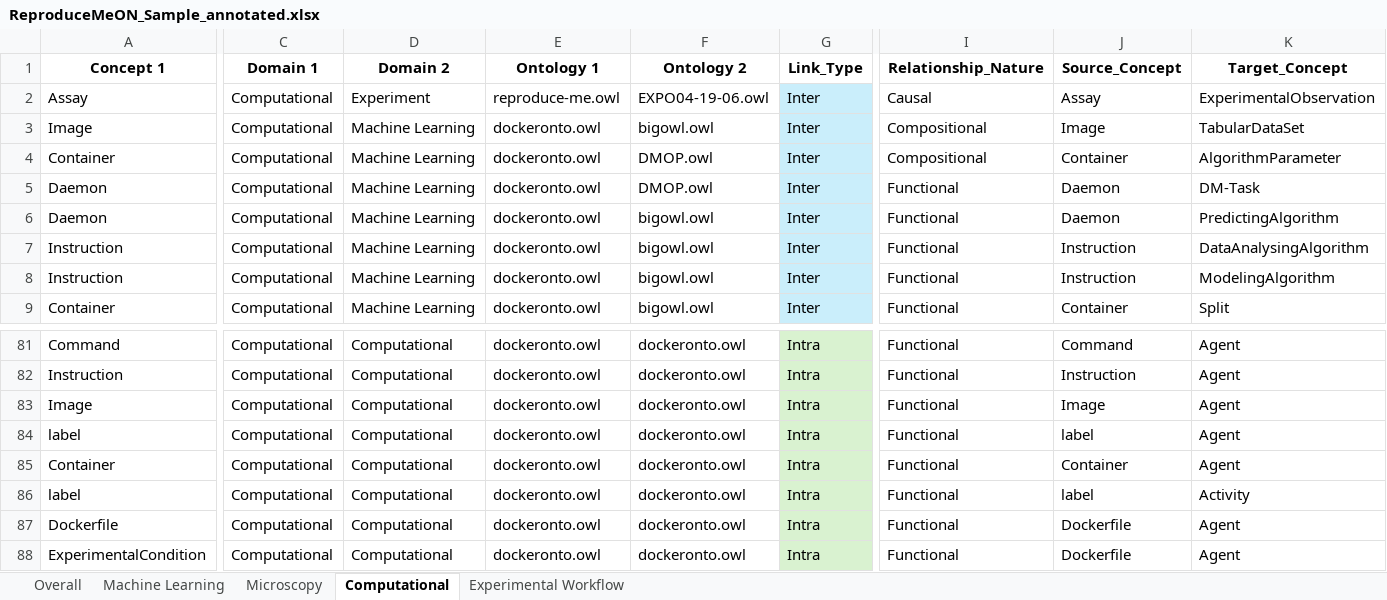
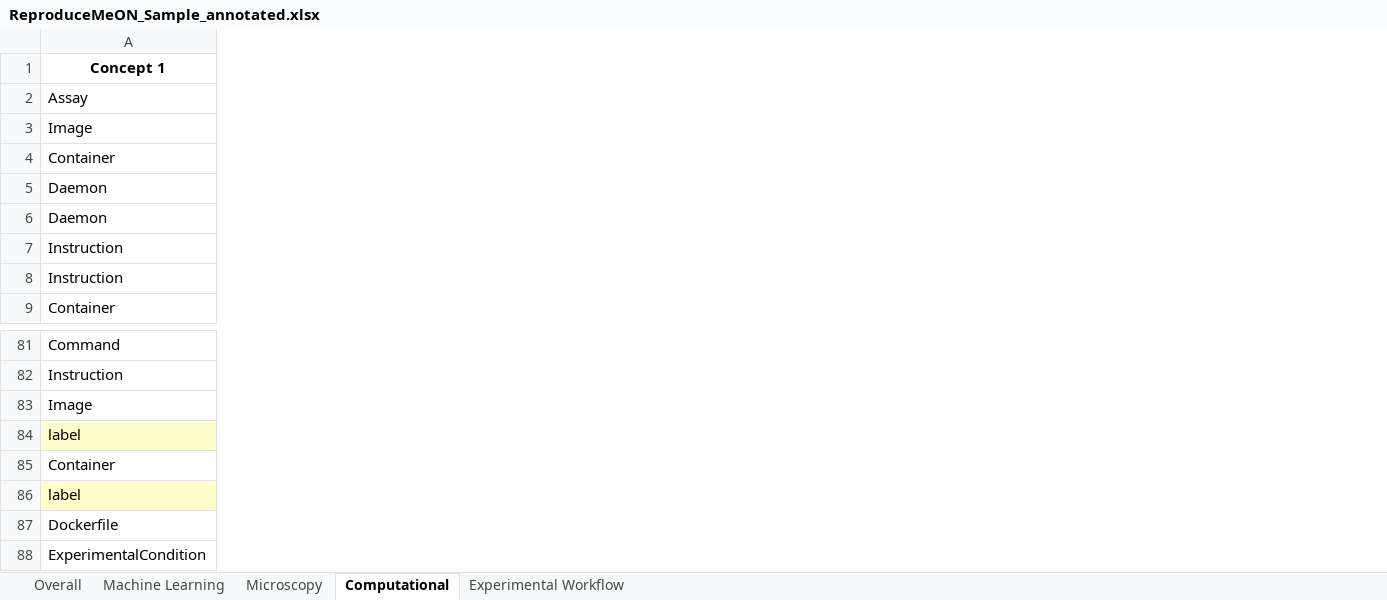
Before and after one commit to fusion-jena/ReproduceMeON, an Excel workbook: LLM_based_link_discovery/output/ReproduceMeON_Sample_annotated.xlsx, sheet Computational, drawn as a sheet; only a part is shown, gaps mark what is left out; values as stored, in another font and other column widths than the file's, no borders; removed rows and columns are numbered as before the commit, all else as after; the diff covers the shown part only; the diff names each change by its address in the sheet, - before the commit and + after, or states it on an @@ line.

```diff
--- a/LLM_based_link_discovery/output/ReproduceMeON_Sample_annotated.xlsx (sheet Computational)
+++ b/LLM_based_link_discovery/output/ReproduceMeON_Sample_annotated.xlsx (sheet Computational)
@@ column C (Domain 1) hidden, rows 2-9: all Computational; rows 81-88: all Computational @@
@@ column D (Domain 2) hidden, rows 2-9: Experiment | Machine Learning | Machine Learning | Machine Learning | Machine Learning | Machine Learning | Machine Learning | Machine Learning; rows 81-88: all Computational @@
@@ column E (Ontology 1) hidden, rows 2-9: reproduce-me.owl | dockeronto.owl | dockeronto.owl | dockeronto.owl | dockeronto.owl | dockeronto.owl | dockeronto.owl | dockeronto.owl; rows 81-88: all dockeronto.owl @@
@@ column F (Ontology 2) hidden, rows 2-9: EXPO04-19-06.owl | bigowl.owl | DMOP.owl | DMOP.owl | bigowl.owl | bigowl.owl | bigowl.owl | bigowl.owl; rows 81-88: all dockeronto.owl @@
@@ column G (Link_Type) hidden, rows 2-9: all Inter; rows 81-88: all Intra @@
@@ column I (Relationship_Nature) hidden, rows 2-9: Causal | Compositional | Compositional | Functional | Functional | Functional | Functional | Functional; rows 81-88: all Functional @@
@@ column J (Source_Concept) hidden, rows 2-9: Assay | Image | Container | Daemon | Daemon | Instruction | Instruction | Container; rows 81-88: Command | Instruction | Image | label | Container | label | Dockerfile | Dockerfile @@
@@ column K (Target_Concept) hidden, rows 2-9: ExperimentalObservation | TabularDataSet | AlgorithmParameter | DM-Task | PredictingAlgorithm | DataAnalysingAlgorithm | ModelingAlgorithm | Split; rows 81-88: Agent | Agent | Agent | Agent | Agent | Activity | Agent | Agent @@
-A84 fill: none
+A84 fill: #FFFFCC
-A86 fill: none
+A86 fill: #FFFFCC
```
Also changed, not shown: 2 added columns, 2 removed columns and cell formats elsewhere in this sheet, sheet Machine Learning, sheet Experimental Workflow.
